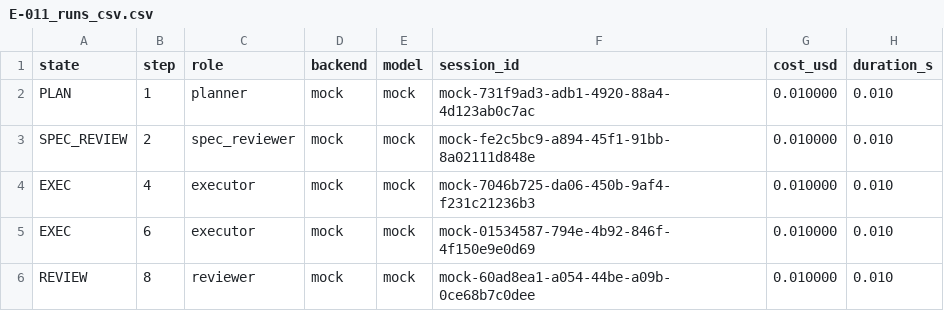
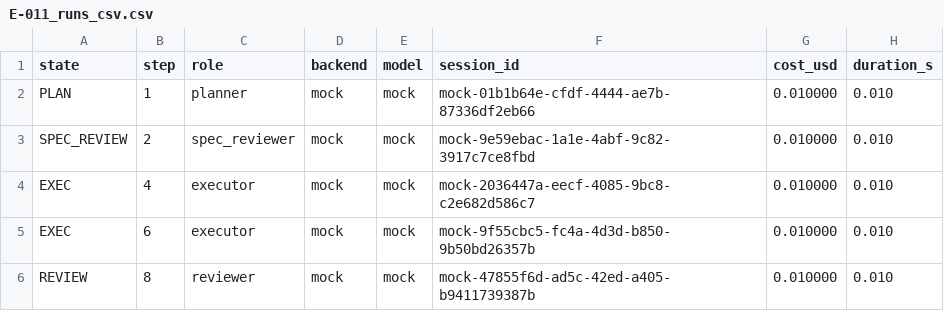
Before and after one commit to lederyide-dotcom/agent-legion, a CSV file: vault/AI/records/D-0001/evidence/E-011_runs_csv.csv, drawn as a sheet.

```diff
--- a/vault/AI/records/D-0001/evidence/E-011_runs_csv.csv
+++ b/vault/AI/records/D-0001/evidence/E-011_runs_csv.csv
@@ -1,6 +1,6 @@
 state,step,role,backend,model,session_id,cost_usd,duration_s
-PLAN,1,planner,mock,mock,mock-731f9ad3-adb1-4920-88a4-4d123ab0c7ac,0.010000,0.010
-SPEC_REVIEW,2,spec_reviewer,mock,mock,mock-fe2c5bc9-a894-45f1-91bb-8a02111d848e,0.010000,0.010
-EXEC,4,executor,mock,mock,mock-7046b725-da06-450b-9af4-f231c21236b3,0.010000,0.010
-EXEC,6,executor,mock,mock,mock-01534587-794e-4b92-846f-4f150e9e0d69,0.010000,0.010
-REVIEW,8,reviewer,mock,mock,mock-60ad8ea1-a054-44be-a09b-0ce68b7c0dee,0.010000,0.010
+PLAN,1,planner,mock,mock,mock-01b1b64e-cfdf-4444-ae7b-87336df2eb66,0.010000,0.010
+SPEC_REVIEW,2,spec_reviewer,mock,mock,mock-9e59ebac-1a1e-4abf-9c82-3917c7ce8fbd,0.010000,0.010
+EXEC,4,executor,mock,mock,mock-2036447a-eecf-4085-9bc8-c2e682d586c7,0.010000,0.010
+EXEC,6,executor,mock,mock,mock-9f55cbc5-fc4a-4d3d-b850-9b50bd26357b,0.010000,0.010
+REVIEW,8,reviewer,mock,mock,mock-47855f6d-ad5c-42ed-a405-b9411739387b,0.010000,0.010
```
Also changed, not shown: 02_data/metrics.csv, vault/AI/records/D-0003/evidence/E-007_runs_csv.csv, 43 other files.
